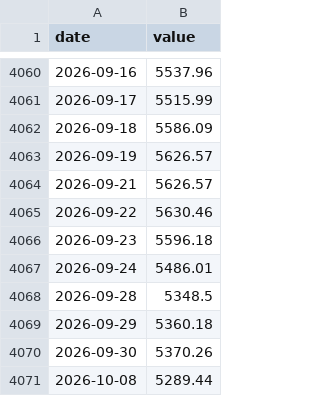
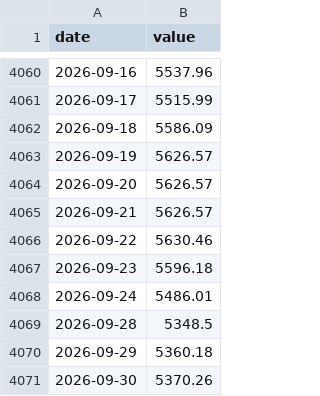
Before and after one commit to 964583194/ratio-signal, a CSV file: data/raw/a500.csv, drawn as a sheet; only a part is shown, gaps mark what is left out; the shorter side is filled out with more unchanged rows.

```diff
--- a/data/raw/a500.csv
+++ b/data/raw/a500.csv
@@ -4063,2 +4063,3 @@ date,value
 2026-09-19,5626.57
+2026-09-20,5626.57
 2026-09-21,5626.57
```
Also changed, not shown: data/raw/cyb50.csv, data/raw/hs300.csv, 22 other files.
